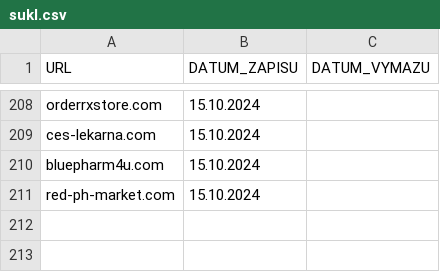
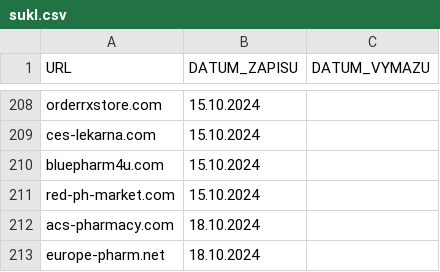
Before and after one commit to analogic/cz-gov-blocks, a CSV file: original/sukl.csv, drawn as a sheet; only a part is shown, gaps mark what is left out; the diff names each change by its address in the sheet, - before the commit and + after, or states it on an @@ line.

```diff
--- a/original/sukl.csv
+++ b/original/sukl.csv
+row 212: acs-pharmacy.com | 18.10.2024
+row 213: europe-pharm.net | 18.10.2024
```
Also changed, not shown: csv/sukl.csv, 2 other files.
